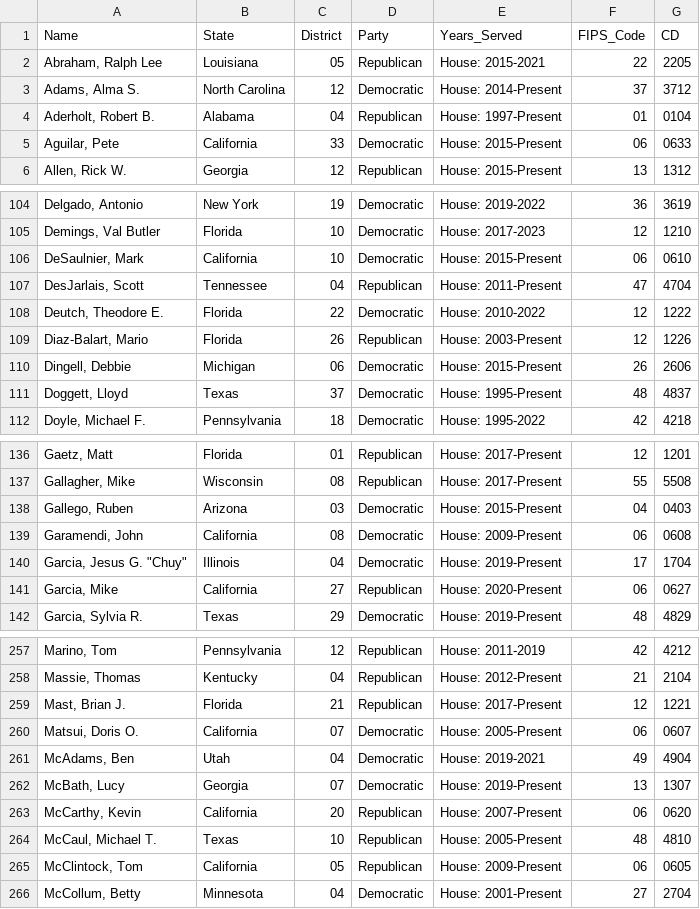
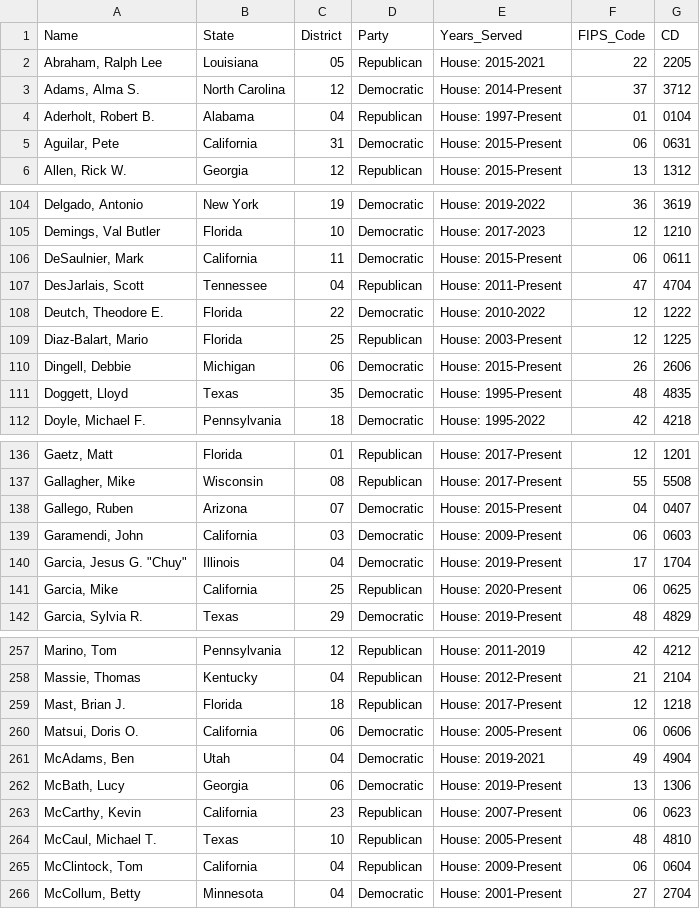
Before and after one commit to chrissoria/BICS_Political_Polarization, a CSV file: CSV/House_Reps_District.csv, drawn as a sheet; only a part is shown, gaps mark what is left out; the diff covers the shown part only.

Commit message:
updated the CSV files to have the most up-to-date data, generated preliminary plots, started R analysis.

```diff
--- a/CSV/House_Reps_District.csv
+++ b/CSV/House_Reps_District.csv
@@ -4,3 +4,3 @@ Name,State,District,Party,Years_Served,FIPS_Code,CD
 "Aderholt, Robert B.",Alabama,04,Republican,House: 1997-Present,01,0104
-"Aguilar, Pete",California,33,Democratic,House: 2015-Present,06,0633
+"Aguilar, Pete",California,31,Democratic,House: 2015-Present,06,0631
 "Allen, Rick W.",Georgia,12,Republican,House: 2015-Present,13,1312
@@ -105,8 +105,8 @@ Name,State,District,Party,Years_Served,FIPS_Code,CD
 "Demings, Val Butler",Florida,10,Democratic,House: 2017-2023,12,1210
-"DeSaulnier, Mark",California,10,Democratic,House: 2015-Present,06,0610
+"DeSaulnier, Mark",California,11,Democratic,House: 2015-Present,06,0611
 "DesJarlais, Scott",Tennessee,04,Republican,House: 2011-Present,47,4704
 "Deutch, Theodore E.",Florida,22,Democratic,House: 2010-2022,12,1222
-"Diaz-Balart, Mario",Florida,26,Republican,House: 2003-Present,12,1226
+"Diaz-Balart, Mario",Florida,25,Republican,House: 2003-Present,12,1225
 "Dingell, Debbie",Michigan,06,Democratic,House: 2015-Present,26,2606
-"Doggett, Lloyd",Texas,37,Democratic,House: 1995-Present,48,4837
+"Doggett, Lloyd",Texas,35,Democratic,House: 1995-Present,48,4835
 "Doyle, Michael F.",Pennsylvania,18,Democratic,House: 1995-2022,42,4218
@@ -137,6 +137,6 @@ Name,State,District,Party,Years_Served,FIPS_Code,CD
 "Gallagher, Mike",Wisconsin,08,Republican,House: 2017-Present,55,5508
-"Gallego, Ruben",Arizona,03,Democratic,House: 2015-Present,04,0403
-"Garamendi, John",California,08,Democratic,House: 2009-Present,06,0608
+"Gallego, Ruben",Arizona,07,Democratic,House: 2015-Present,04,0407
+"Garamendi, John",California,03,Democratic,House: 2009-Present,06,0603
 "Garcia, Jesus G. ""Chuy""",Illinois,04,Democratic,House: 2019-Present,17,1704
-"Garcia, Mike",California,27,Republican,House: 2020-Present,06,0627
+"Garcia, Mike",California,25,Republican,House: 2020-Present,06,0625
 "Garcia, Sylvia R.",Texas,29,Democratic,House: 2019-Present,48,4829
@@ -258,9 +258,9 @@ Name,State,District,Party,Years_Served,FIPS_Code,CD
 "Massie, Thomas",Kentucky,04,Republican,House: 2012-Present,21,2104
-"Mast, Brian J.",Florida,21,Republican,House: 2017-Present,12,1221
-"Matsui, Doris O.",California,07,Democratic,House: 2005-Present,06,0607
+"Mast, Brian J.",Florida,18,Republican,House: 2017-Present,12,1218
+"Matsui, Doris O.",California,06,Democratic,House: 2005-Present,06,0606
 "McAdams, Ben",Utah,04,Democratic,House: 2019-2021,49,4904
-"McBath, Lucy",Georgia,07,Democratic,House: 2019-Present,13,1307
-"McCarthy, Kevin",California,20,Republican,House: 2007-Present,06,0620
+"McBath, Lucy",Georgia,06,Democratic,House: 2019-Present,13,1306
+"McCarthy, Kevin",California,23,Republican,House: 2007-Present,06,0623
 "McCaul, Michael T.",Texas,10,Republican,House: 2005-Present,48,4810
-"McClintock, Tom",California,05,Republican,House: 2009-Present,06,0605
+"McClintock, Tom",California,04,Republican,House: 2009-Present,06,0604
 "McCollum, Betty",Minnesota,04,Democratic,House: 2001-Present,27,2704
```
Also changed, not shown: 56 edited cells elsewhere in this file, 7 other files.
